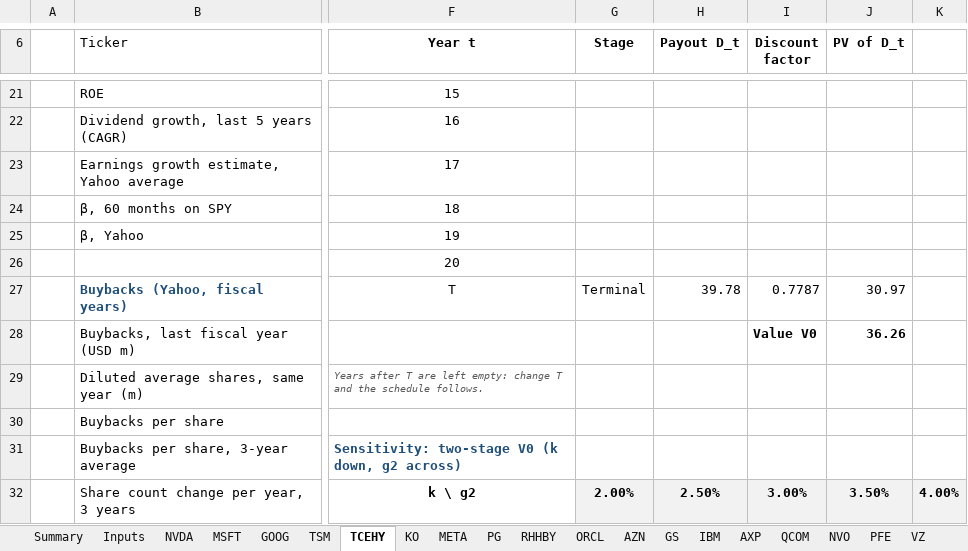
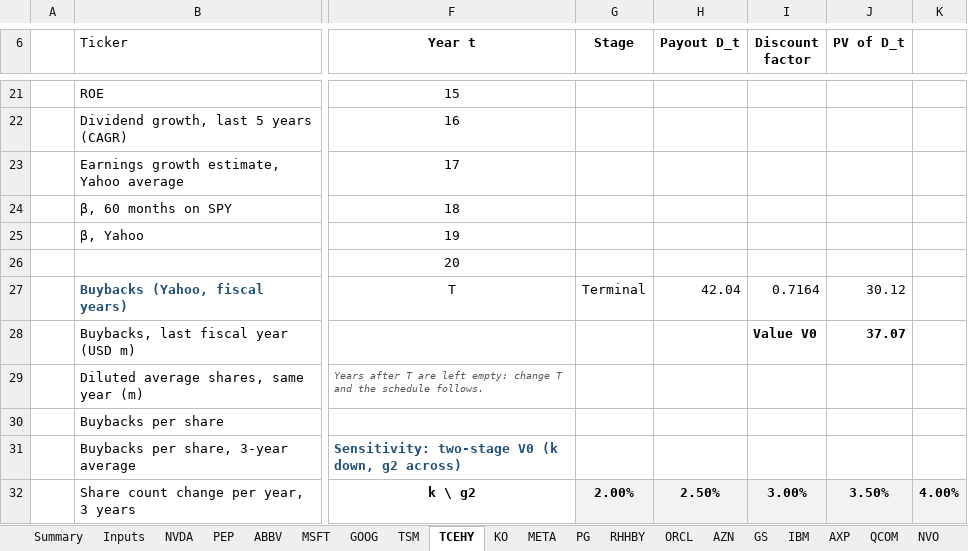
Before and after one commit to Baumender2026/Matterhorn-Capital-Management, an Excel workbook: runs/round2/inputs/DDM_valuation.xlsx, sheet TCEHY, drawn as a sheet; only a part is shown, gaps mark what is left out; values as stored, in another font and other column widths than the file's, no borders; conditional formats not drawn; the diff covers the shown part only; the diff names each change by its address in the sheet, - before the commit and + after, or states it on an @@ line.

```diff
--- a/runs/round2/inputs/DDM_valuation.xlsx (sheet TCEHY)
+++ b/runs/round2/inputs/DDM_valuation.xlsx (sheet TCEHY)
+sheet tab: ABBV
-H27 (Payout D_t): 39.78
+H27 (Payout D_t): 42.04
-I27 (Discount factor): 0.7787
+I27 (Discount factor): 0.7164
-J27 (PV of D_t): 30.97
+J27 (PV of D_t): 30.12
-J28 (PV of D_t): 36.26
+J28 (PV of D_t): 37.07
```
Also changed, not shown: 1 added row, 1 removed row and 38 edited cells elsewhere in this sheet, sheet NVDA, sheet Summary, sheet PEP, sheet Inputs, sheet TSM, sheet RHHBY, 16 more sheets, other sheet tabs, 34 other files.
